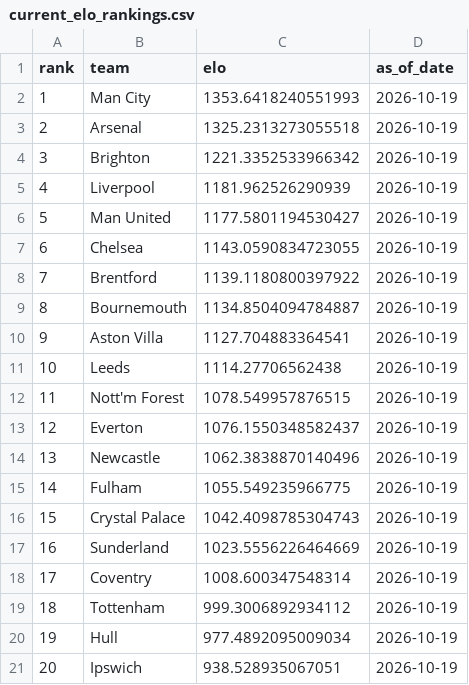
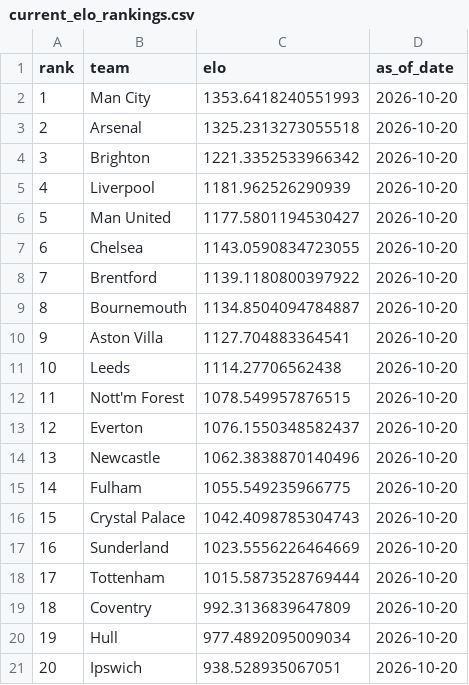
Before and after one commit to schwill2018/premiere-league-elo, a CSV file: current_elo_rankings.csv, drawn as a sheet.

```diff
--- a/current_elo_rankings.csv
+++ b/current_elo_rankings.csv
@@ -1,21 +1,21 @@
 rank,team,elo,as_of_date
-1,Man City,1353.6418240551993,2026-10-19
-2,Arsenal,1325.2313273055518,2026-10-19
-3,Brighton,1221.3352533966342,2026-10-19
-4,Liverpool,1181.962526290939,2026-10-19
-5,Man United,1177.5801194530427,2026-10-19
-6,Chelsea,1143.0590834723055,2026-10-19
-7,Brentford,1139.1180800397922,2026-10-19
-8,Bournemouth,1134.8504094784887,2026-10-19
-9,Aston Villa,1127.704883364541,2026-10-19
-10,Leeds,1114.27706562438,2026-10-19
-11,Nott'm Forest,1078.549957876515,2026-10-19
-12,Everton,1076.1550348582437,2026-10-19
-13,Newcastle,1062.3838870140496,2026-10-19
-14,Fulham,1055.549235966775,2026-10-19
-15,Crystal Palace,1042.4098785304743,2026-10-19
-16,Sunderland,1023.5556226464669,2026-10-19
-17,Coventry,1008.600347548314,2026-10-19
-18,Tottenham,999.3006892934112,2026-10-19
-19,Hull,977.4892095009034,2026-10-19
-20,Ipswich,938.528935067051,2026-10-19
+1,Man City,1353.6418240551993,2026-10-20
+2,Arsenal,1325.2313273055518,2026-10-20
+3,Brighton,1221.3352533966342,2026-10-20
+4,Liverpool,1181.962526290939,2026-10-20
+5,Man United,1177.5801194530427,2026-10-20
+6,Chelsea,1143.0590834723055,2026-10-20
+7,Brentford,1139.1180800397922,2026-10-20
+8,Bournemouth,1134.8504094784887,2026-10-20
+9,Aston Villa,1127.704883364541,2026-10-20
+10,Leeds,1114.27706562438,2026-10-20
+11,Nott'm Forest,1078.549957876515,2026-10-20
+12,Everton,1076.1550348582437,2026-10-20
+13,Newcastle,1062.3838870140496,2026-10-20
+14,Fulham,1055.549235966775,2026-10-20
+15,Crystal Palace,1042.4098785304743,2026-10-20
+16,Sunderland,1023.5556226464669,2026-10-20
+17,Tottenham,1015.5873528769444,2026-10-20
+18,Coventry,992.3136839647809,2026-10-20
+19,Hull,977.4892095009034,2026-10-20
+20,Ipswich,938.528935067051,2026-10-20
```
Also changed, not shown: data/premier_league_matches.csv, future_projections.csv, 4 other files.
